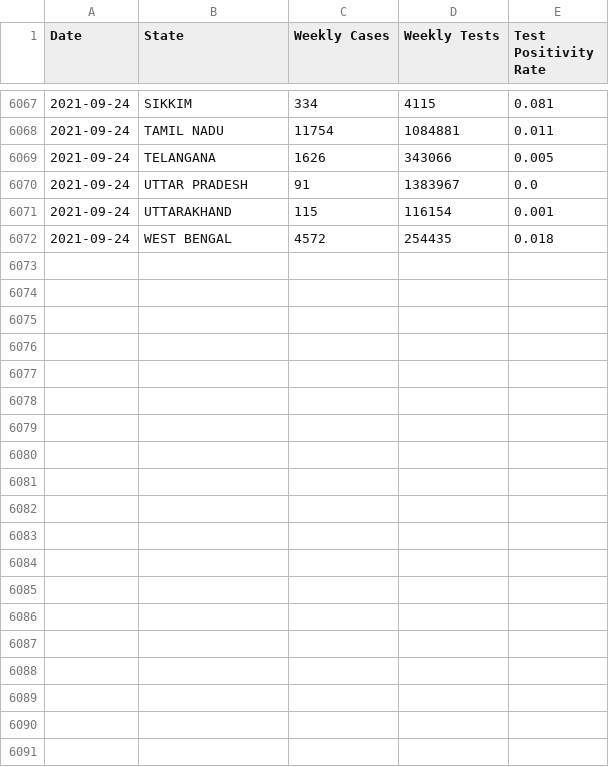
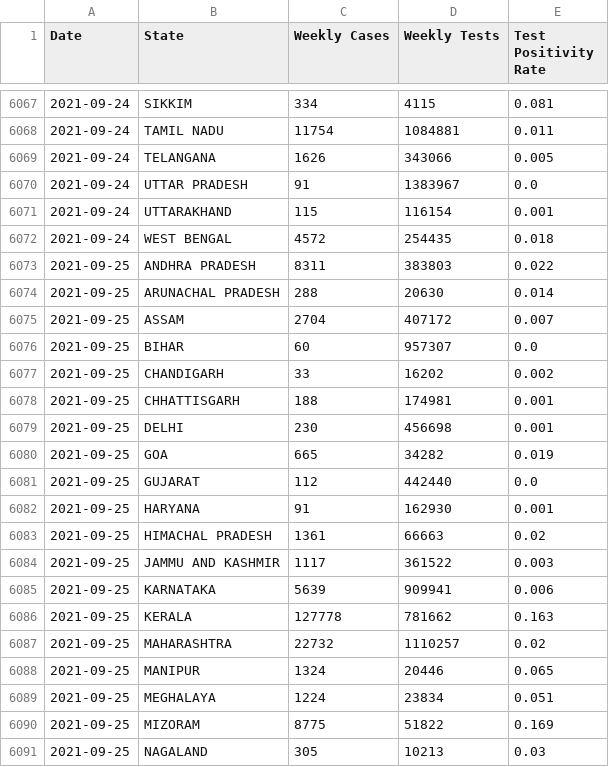
Before and after one commit to priva13/Covid-19_Bharat_records, a CSV file: statedata.csv, drawn as a sheet; only a part is shown, gaps mark what is left out; the diff covers the shown part only.

```diff
--- a/statedata.csv
+++ b/statedata.csv
@@ -6072 +6072,20 @@ Date,State,Weekly Cases,Weekly Tests,Test Positivity Rate
 2021-09-24,WEST BENGAL,4572,254435,0.018
+2021-09-25,ANDHRA PRADESH,8311,383803,0.022
+2021-09-25,ARUNACHAL PRADESH,288,20630,0.014
+2021-09-25,ASSAM,2704,407172,0.007
+2021-09-25,BIHAR,60,957307,0.0
+2021-09-25,CHANDIGARH,33,16202,0.002
+2021-09-25,CHHATTISGARH,188,174981,0.001
+2021-09-25,DELHI,230,456698,0.001
+2021-09-25,GOA,665,34282,0.019
+2021-09-25,GUJARAT,112,442440,0.0
+2021-09-25,HARYANA,91,162930,0.001
+2021-09-25,HIMACHAL PRADESH,1361,66663,0.02
+2021-09-25,JAMMU AND KASHMIR,1117,361522,0.003
+2021-09-25,KARNATAKA,5639,909941,0.006
+2021-09-25,KERALA,127778,781662,0.163
+2021-09-25,MAHARASHTRA,22732,1110257,0.02
+2021-09-25,MANIPUR,1324,20446,0.065
+2021-09-25,MEGHALAYA,1224,23834,0.051
+2021-09-25,MIZORAM,8775,51822,0.169
+2021-09-25,NAGALAND,305,10213,0.03
```
Also changed, not shown: 11 added rows elsewhere in this file.
